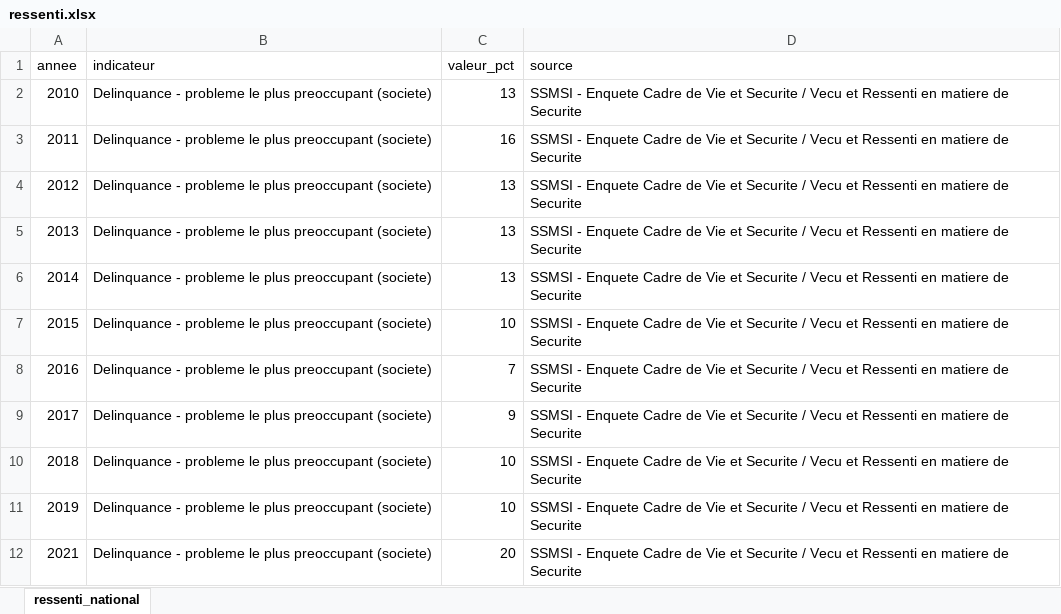
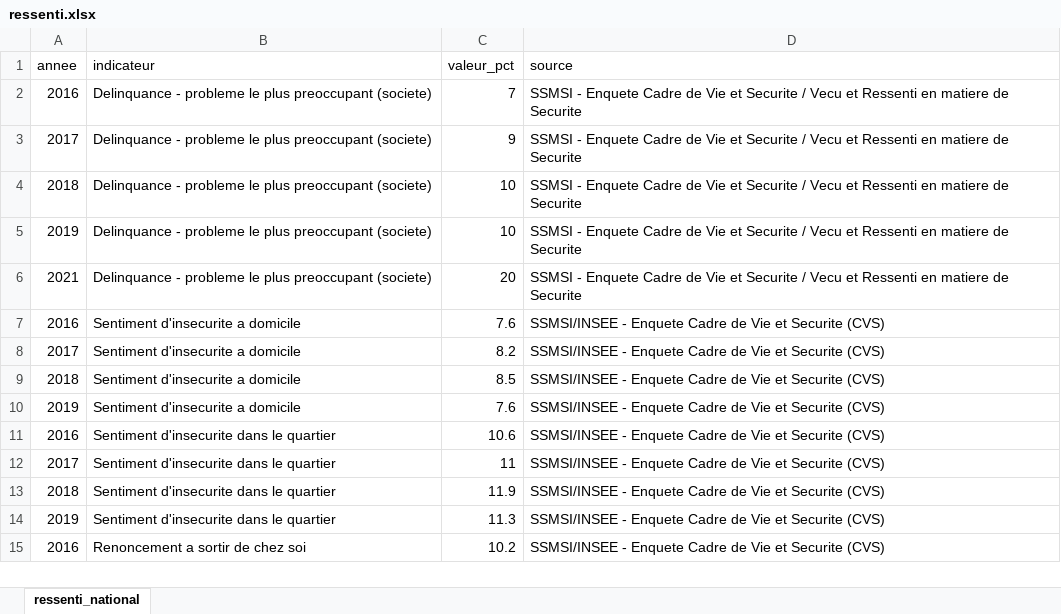
Before and after one commit to strolcity/PCF43-SITE, an Excel workbook: data/securite/ressenti.xlsx, sheet ressenti_national, drawn as a sheet; only a part is shown; the shorter side is filled out with more unchanged rows; values as stored, in another font and other column widths than the file's, no borders; the diff covers the shown part only; the diff names each change by its address in the sheet, - before the commit and + after, or states it on an @@ line.

```diff
--- a/data/securite/ressenti.xlsx (sheet ressenti_national)
+++ b/data/securite/ressenti.xlsx (sheet ressenti_national)
-row 2: 2010 | Delinquance - probleme le plus preoccupant (societe) | 13 | SSMSI - Enquete Cadre de Vie et Securite / Vecu et Ressenti en matiere de Securite
-row 3: 2011 | Delinquance - probleme le plus preoccupant (societe) | 16 | SSMSI - Enquete Cadre de Vie et Securite / Vecu et Ressenti en matiere de Securite
-row 4: 2012 | Delinquance - probleme le plus preoccupant (societe) | 13 | SSMSI - Enquete Cadre de Vie et Securite / Vecu et Ressenti en matiere de Securite
-row 5: 2013 | Delinquance - probleme le plus preoccupant (societe) | 13 | SSMSI - Enquete Cadre de Vie et Securite / Vecu et Ressenti en matiere de Securite
-row 6: 2014 | Delinquance - probleme le plus preoccupant (societe) | 13 | SSMSI - Enquete Cadre de Vie et Securite / Vecu et Ressenti en matiere de Securite
-row 7: 2015 | Delinquance - probleme le plus preoccupant (societe) | 10 | SSMSI - Enquete Cadre de Vie et Securite / Vecu et Ressenti en matiere de Securite
```
Also changed, not shown: 30 removed rows elsewhere in this sheet, data/securite/delinquance.xlsx, 10 other files.
